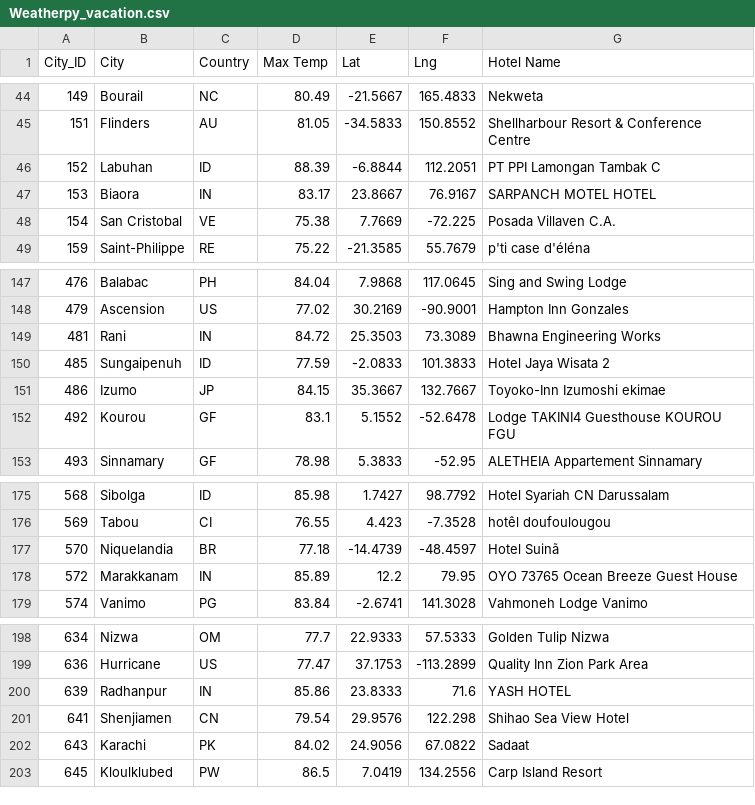
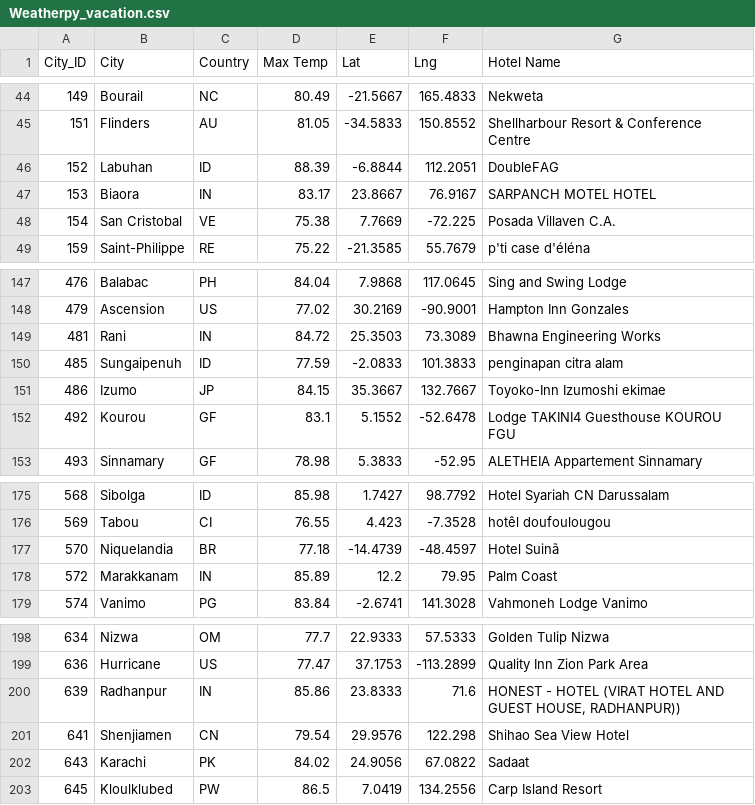
Before and after one commit to AbsoluteMorty/World_Weather_Analysis, a CSV file: Vacation_Search/Weatherpy_vacation.csv, drawn as a sheet; only a part is shown, gaps mark what is left out; the diff covers the shown part only.

```diff
--- a/Vacation_Search/Weatherpy_vacation.csv
+++ b/Vacation_Search/Weatherpy_vacation.csv
@@ -45,3 +45,3 @@ City_ID,City,Country,Max Temp,Lat,Lng,Hotel Name
 151,Flinders,AU,81.05,-34.5833,150.8552,Shellharbour Resort & Conference Centre
-152,Labuhan,ID,88.39,-6.8844,112.2051,PT PPI Lamongan Tambak C
+152,Labuhan,ID,88.39,-6.8844,112.2051,DoubleFAG
 153,Biaora,IN,83.17,23.8667,76.9167,SARPANCH MOTEL HOTEL
@@ -149,3 +149,3 @@ City_ID,City,Country,Max Temp,Lat,Lng,Hotel Name
 481,Rani,IN,84.72,25.3503,73.3089,Bhawna Engineering Works
-485,Sungaipenuh,ID,77.59,-2.0833,101.3833,Hotel Jaya Wisata 2
+485,Sungaipenuh,ID,77.59,-2.0833,101.3833,penginapan citra alam
 486,Izumo,JP,84.15,35.3667,132.7667,Toyoko-Inn Izumoshi ekimae
@@ -177,3 +177,3 @@ City_ID,City,Country,Max Temp,Lat,Lng,Hotel Name
 570,Niquelandia,BR,77.18,-14.4739,-48.4597,Hotel Suinã
-572,Marakkanam,IN,85.89,12.2,79.95,OYO 73765 Ocean Breeze Guest House
+572,Marakkanam,IN,85.89,12.2,79.95,Palm Coast
 574,Vanimo,PG,83.84,-2.6741,141.3028,Vahmoneh Lodge Vanimo
@@ -199,3 +199,3 @@ City_ID,City,Country,Max Temp,Lat,Lng,Hotel Name
 636,Hurricane,US,77.47,37.1753,-113.2899,Quality Inn Zion Park Area
-639,Radhanpur,IN,85.86,23.8333,71.6,YASH HOTEL
+639,Radhanpur,IN,85.86,23.8333,71.6,"HONEST - HOTEL (VIRAT HOTEL AND GUEST HOUSE, RADHANPUR))"
 641,Shenjiamen,CN,79.54,29.9576,122.298,Shihao Sea View Hotel
```
Also changed, not shown: 8 edited cells elsewhere in this file.
